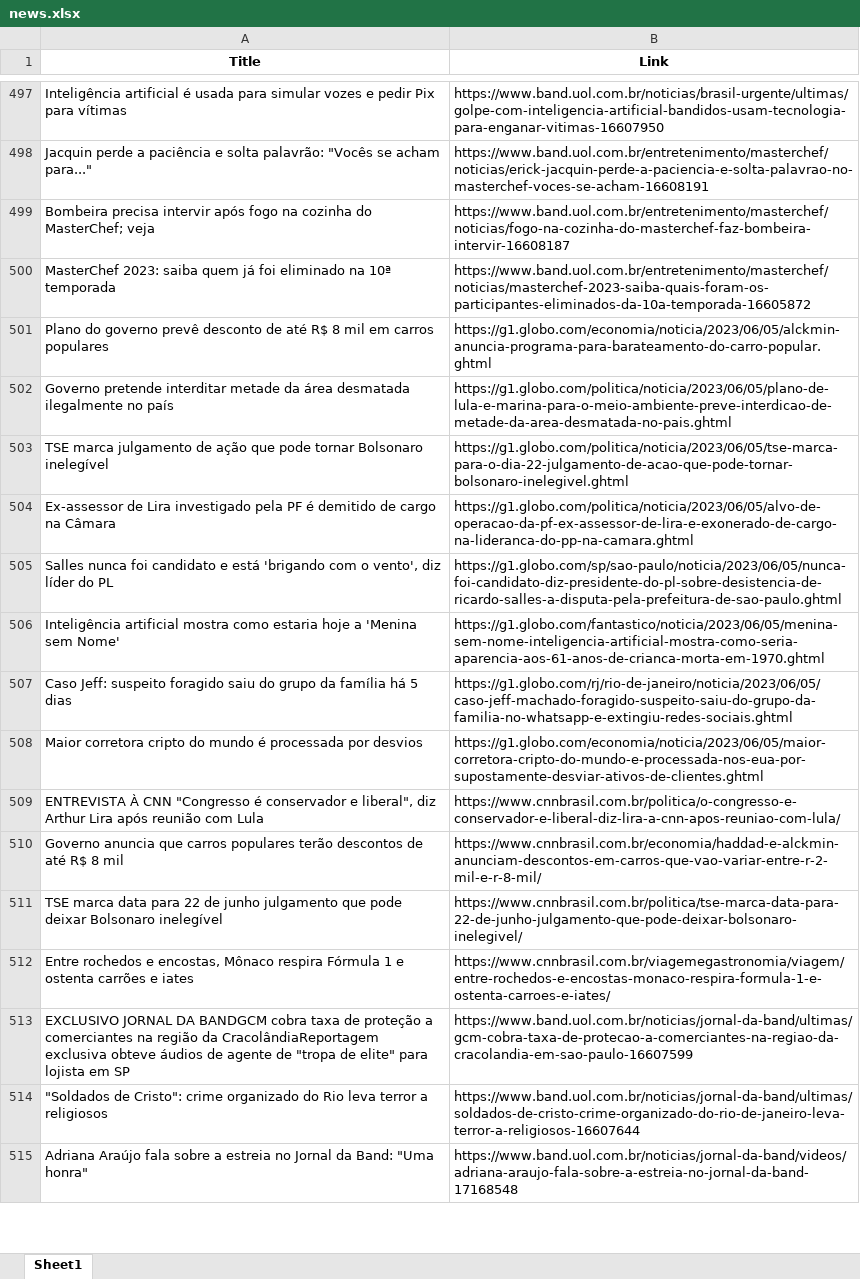
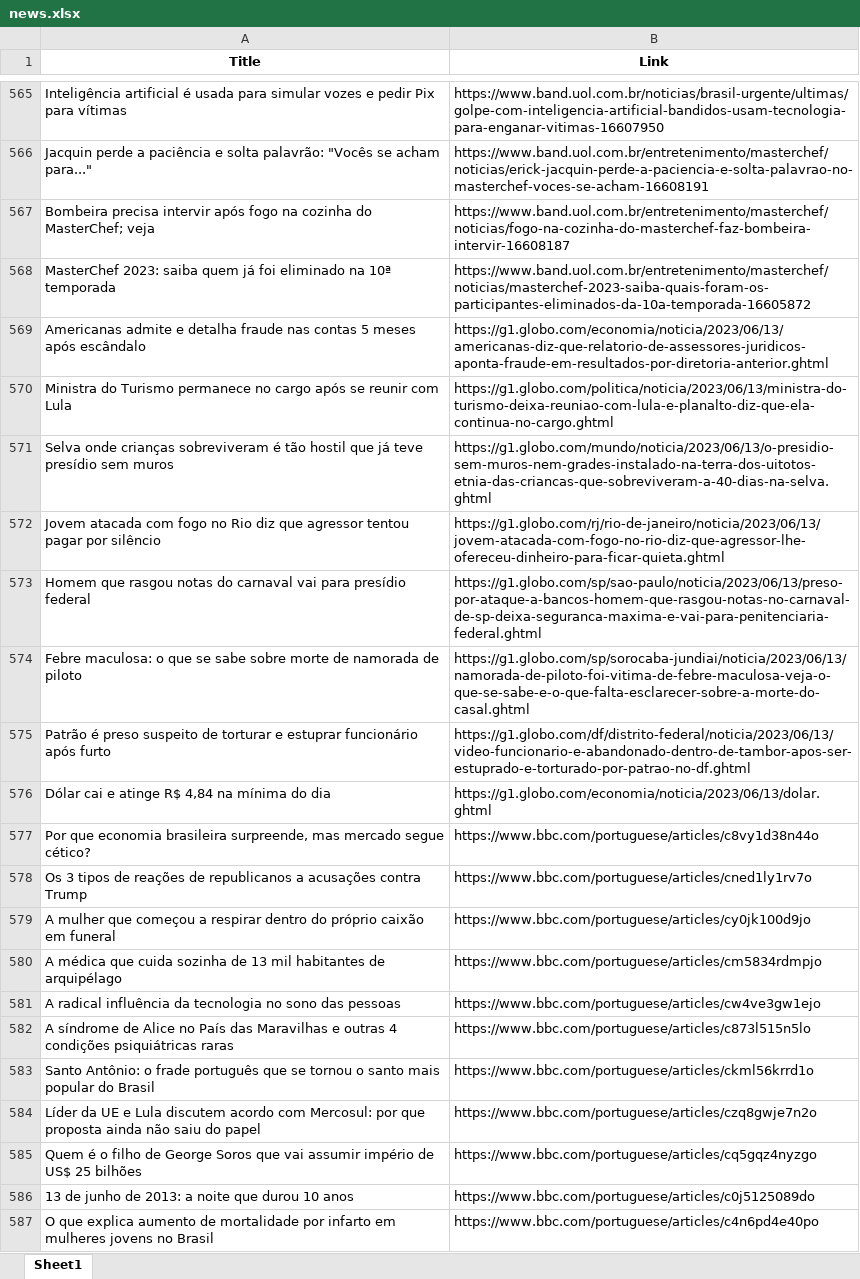
Before and after one commit to wsricardo/news-crawler, an Excel workbook: researchstudy/data/news.xlsx, sheet Sheet1, drawn as a sheet; only a part is shown, gaps mark what is left out; the shorter side is filled out with more unchanged rows; values as stored, in another font and other column widths than the file's, no borders; the diff covers the shown part only; the diff names each change by its address in the sheet, - before the commit and + after, or states it on an @@ line.

```diff
--- a/researchstudy/data/news.xlsx (sheet Sheet1)
+++ b/researchstudy/data/news.xlsx (sheet Sheet1)
+row 569: Americanas admite e detalha fraude nas contas 5 meses após escândalo | https://g1.globo.com/economia/noticia/2023/06/13/americanas-diz-que-relatorio-de-assessores-juridicos-aponta-fraude-em-resultados-por-diretoria-anterior.ghtml
+row 570: Ministra do Turismo permanece no cargo após se reunir com Lula | https://g1.globo.com/politica/noticia/2023/06/13/ministra-do-turismo-deixa-reuniao-com-lula-e-planalto-diz-que-ela-continua-no-cargo.ghtml
+row 571: Selva onde crianças sobreviveram é tão hostil que já teve presídio sem muros | https://g1.globo.com/mundo/noticia/2023/06/13/o-presidio-sem-muros-nem-grades-instalado-na-terra-dos-uitotos-etnia-das-criancas-que-sobreviveram-a-40-dias-na-selva.ghtml
+row 572: Jovem atacada com fogo no Rio diz que agressor tentou pagar por silêncio | https://g1.globo.com/rj/rio-de-janeiro/noticia/2023/06/13/jovem-atacada-com-fogo-no-rio-diz-que-agressor-lhe-ofereceu-dinheiro-para-ficar-quieta.ghtml
+row 573: Homem que rasgou notas do carnaval vai para presídio federal | https://g1.globo.com/sp/sao-paulo/noticia/2023/06/13/preso-por-ataque-a-bancos-homem-que-rasgou-notas-no-carnaval-de-sp-deixa-seguranca-maxima-e-vai-para-penitenciaria-federal.ghtml
+row 574: Febre maculosa: o que se sabe sobre morte de namorada de piloto | https://g1.globo.com/sp/sorocaba-jundiai/noticia/2023/06/13/namorada-de-piloto-foi-vitima-de-febre-maculosa-veja-o-que-se-sabe-e-o-que-falta-esclarecer-sobre-a-morte-do-casal.ghtml
+row 575: Patrão é preso suspeito de torturar e estuprar funcionário após furto | https://g1.globo.com/df/distrito-federal/noticia/2023/06/13/video-funcionario-e-abandonado-dentro-de-tambor-apos-ser-estuprado-e-torturado-por-patrao-no-df.ghtml
+row 576: Dólar cai e atinge R$ 4,84 na mínima do dia | https://g1.globo.com/economia/noticia/2023/06/13/dolar.ghtml
+row 577: Por que economia brasileira surpreende, mas mercado segue cético? | https://www.bbc.com/portuguese/articles/c8vy1d38n44o
+row 578: Os 3 tipos de reações de republicanos a acusações contra Trump | https://www.bbc.com/portuguese/articles/cned1ly1rv7o
+row 579: A mulher que começou a respirar dentro do próprio caixão em funeral | https://www.bbc.com/portuguese/articles/cy0jk100d9jo
+row 580: A médica que cuida sozinha de 13 mil habitantes de arquipélago | https://www.bbc.com/portuguese/articles/cm5834rdmpjo
+row 581: A radical influência da tecnologia no sono das pessoas | https://www.bbc.com/portuguese/articles/cw4ve3gw1ejo
+row 582: A síndrome de Alice no País das Maravilhas e outras 4 condições psiquiátricas raras | https://www.bbc.com/portuguese/articles/c873l515n5lo
+row 583: Santo Antônio: o frade português que se tornou o santo mais popular do Brasil | https://www.bbc.com/portuguese/articles/ckml56krrd1o
+row 584: Líder da UE e Lula discutem acordo com Mercosul: por que proposta ainda não saiu do papel | https://www.bbc.com/portuguese/articles/czq8gwje7n2o
+row 585: Quem é o filho de George Soros que vai assumir império de US$ 25 bilhões | https://www.bbc.com/portuguese/articles/cq5gqz4nyzgo
+row 586: 13 de junho de 2013: a noite que durou 10 anos | https://www.bbc.com/portuguese/articles/c0j5125089do
+row 587: O que explica aumento de mortalidade por infarto em mulheres jovens no Brasil | https://www.bbc.com/portuguese/articles/c4n6pd4e40po
```
Also changed, not shown: 215 added rows and 37 moved rows elsewhere in this sheet, 4 other files.
